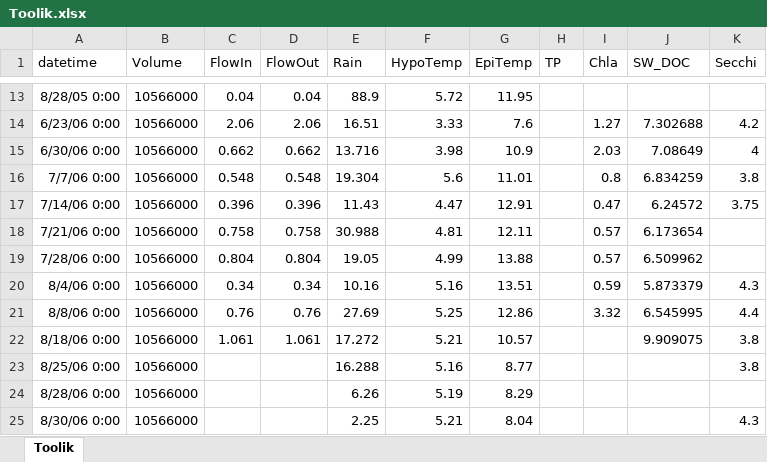
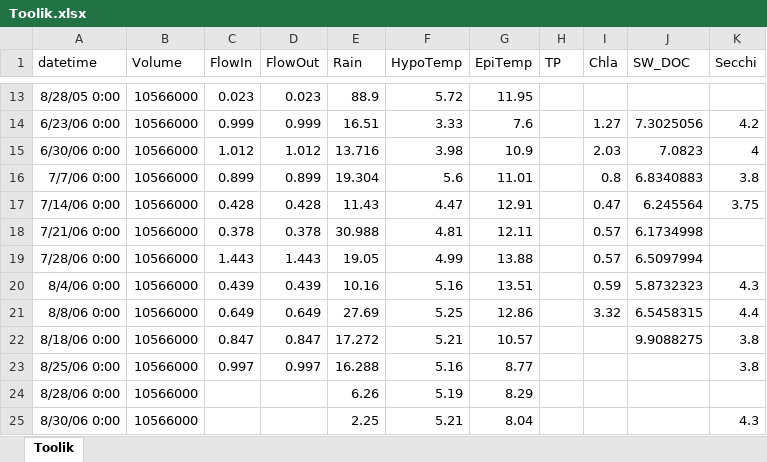
Before and after one commit to GLEON/SOS, an Excel workbook: ToolikLake/Toolik.xlsx, sheet Toolik, drawn as a sheet; only a part is shown, gaps mark what is left out; values as stored, in another font and other column widths than the file's, no borders; the diff covers the shown part only; the diff names each change by its address in the sheet, - before the commit and + after, or states it on an @@ line.

```diff
--- a/ToolikLake/Toolik.xlsx (sheet Toolik)
+++ b/ToolikLake/Toolik.xlsx (sheet Toolik)
-C13 (FlowIn): 0.04
+C13 (FlowIn): 0.023
-D13 (FlowOut): 0.04
+D13 (FlowOut): 0.023
-C14 (FlowIn): 2.06
+C14 (FlowIn): 0.999
-D14 (FlowOut): 2.06
+D14 (FlowOut): 0.999
-J14 (SW_DOC): 7.302688
+J14 (SW_DOC): 7.3025056
-C15 (FlowIn): 0.662
+C15 (FlowIn): 1.012
-D15 (FlowOut): 0.662
+D15 (FlowOut): 1.012
-J15 (SW_DOC): 7.08649
+J15 (SW_DOC): 7.0823
-C16 (FlowIn): 0.548
+C16 (FlowIn): 0.899
-D16 (FlowOut): 0.548
+D16 (FlowOut): 0.899
-J16 (SW_DOC): 6.834259
+J16 (SW_DOC): 6.8340883
-C17 (FlowIn): 0.396
+C17 (FlowIn): 0.428
-D17 (FlowOut): 0.396
+D17 (FlowOut): 0.428
-J17 (SW_DOC): 6.24572
+J17 (SW_DOC): 6.245564
-C18 (FlowIn): 0.758
+C18 (FlowIn): 0.378
-D18 (FlowOut): 0.758
+D18 (FlowOut): 0.378
-J18 (SW_DOC): 6.173654
+J18 (SW_DOC): 6.1734998
-C19 (FlowIn): 0.804
+C19 (FlowIn): 1.443
-D19 (FlowOut): 0.804
+D19 (FlowOut): 1.443
-J19 (SW_DOC): 6.509962
+J19 (SW_DOC): 6.5097994
-C20 (FlowIn): 0.34
+C20 (FlowIn): 0.439
-D20 (FlowOut): 0.34
+D20 (FlowOut): 0.439
-J20 (SW_DOC): 5.873379
+J20 (SW_DOC): 5.8732323
-C21 (FlowIn): 0.76
+C21 (FlowIn): 0.649
-D21 (FlowOut): 0.76
+D21 (FlowOut): 0.649
-J21 (SW_DOC): 6.545995
+J21 (SW_DOC): 6.5458315
-C22 (FlowIn): 1.061
+C22 (FlowIn): 0.847
-D22 (FlowOut): 1.061
+D22 (FlowOut): 0.847
-J22 (SW_DOC): 9.909075
+J22 (SW_DOC): 9.9088275
-C23 (FlowIn): (empty)
+C23 (FlowIn): 0.997
-D23 (FlowOut): (empty)
+D23 (FlowOut): 0.997
```
Also changed, not shown: 91 edited cells elsewhere in this sheet, 11 other files.
